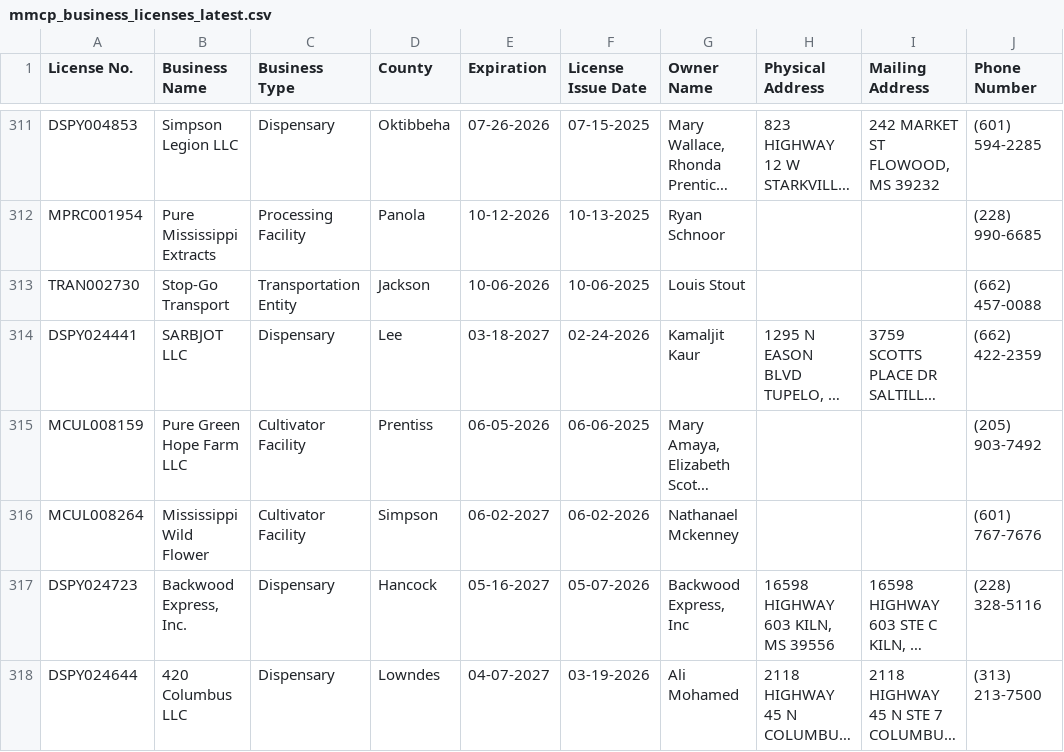
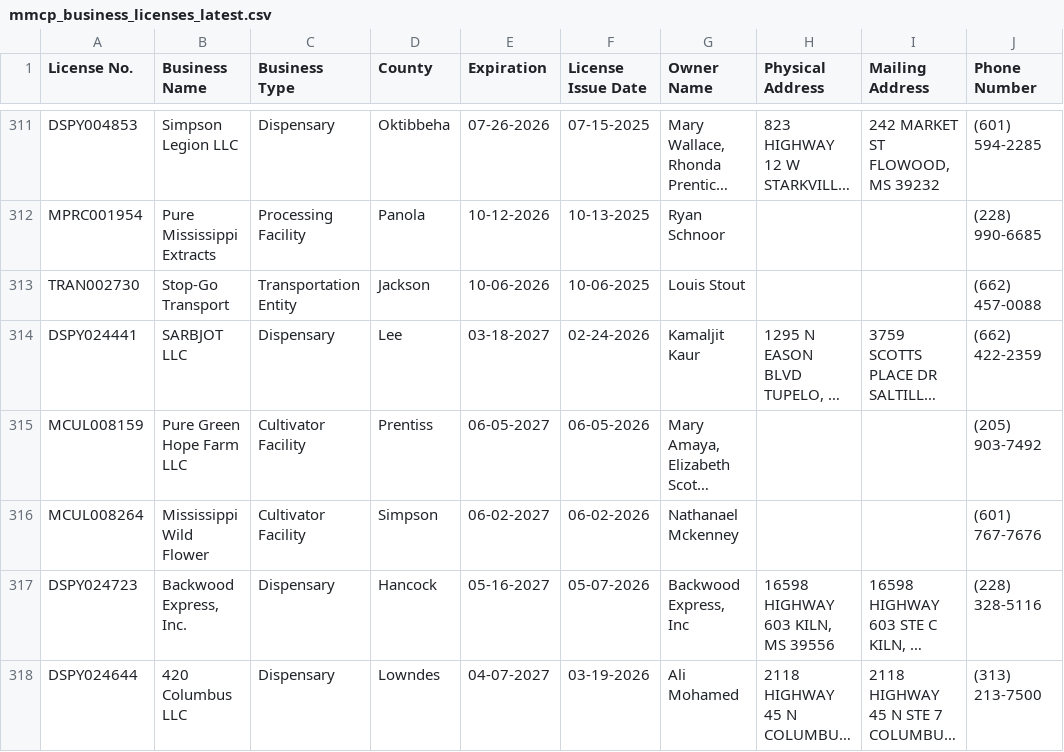
Before and after one commit to Booman008/3ma-legislative-map, a CSV file: CSV Imports/mmcp_business_licenses_latest.csv, drawn as a sheet; only a part is shown, gaps mark what is left out; long unchanged cells end in …; the diff names each change by its address in the sheet, - before the commit and + after, or states it on an @@ line.

```diff
--- a/CSV Imports/mmcp_business_licenses_latest.csv
+++ b/CSV Imports/mmcp_business_licenses_latest.csv
-E315 (Expiration): 06-05-2026
+E315 (Expiration): 06-05-2027
-F315 (License Issue Date): 06-06-2025
+F315 (License Issue Date): 06-05-2026
```
Also changed, not shown: CSV Imports/mmcp_county_metrics_latest.csv, 3 other files.
